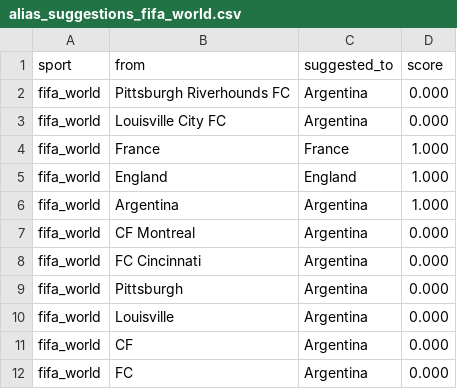
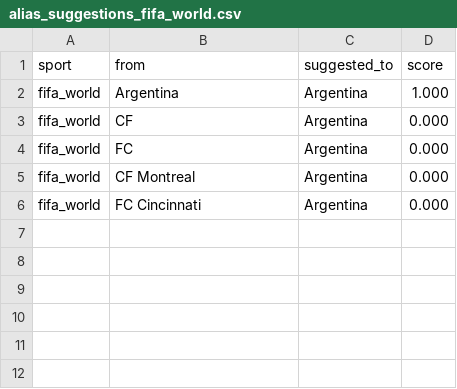
Before and after one commit to cterpening/What_Channel_Is_The_Game, a CSV file: alias_suggestions_fifa_world.csv, drawn as a sheet.

```diff
--- a/alias_suggestions_fifa_world.csv
+++ b/alias_suggestions_fifa_world.csv
@@ -1,12 +1,6 @@
 sport,from,suggested_to,score
-fifa_world,Pittsburgh Riverhounds FC,Argentina,0.000
-fifa_world,Louisville City FC,Argentina,0.000
-fifa_world,France,France,1.000
-fifa_world,England,England,1.000
 fifa_world,Argentina,Argentina,1.000
+fifa_world,CF,Argentina,0.000
+fifa_world,FC,Argentina,0.000
 fifa_world,CF Montreal,Argentina,0.000
 fifa_world,FC Cincinnati,Argentina,0.000
-fifa_world,Pittsburgh,Argentina,0.000
-fifa_world,Louisville,Argentina,0.000
-fifa_world,CF,Argentina,0.000
-fifa_world,FC,Argentina,0.000
```
Also changed, not shown: alias_suggestions_mlb.csv, 5 other files.
